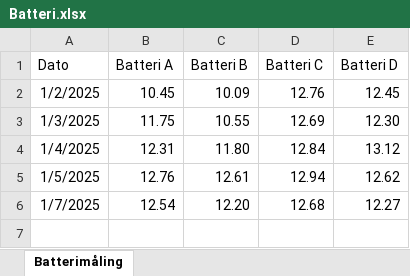
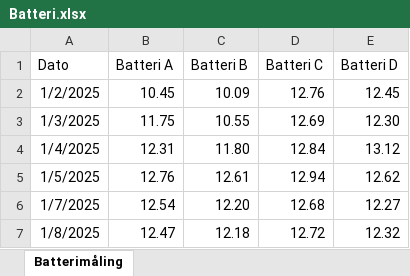
Before and after one commit to pboedker/mini-el-ECU, an Excel workbook: Schematics/Batteri.xlsx, sheet Batterimåling, drawn as a sheet; values as stored, in another font and other column widths than the file's, no borders; charts and pictures not drawn; the diff names each change by its address in the sheet, - before the commit and + after, or states it on an @@ line.

Commit message:
Battery voltage after another rest day.
Chargers applied, XS3600 @ #B

```diff
--- a/Schematics/Batteri.xlsx (sheet Batterimåling)
+++ b/Schematics/Batteri.xlsx (sheet Batterimåling)
+row 7: 1/8/2025 | 12.47 | 12.18 | 12.72 | 12.32
```
Also changed, not shown: charts or pictures.
